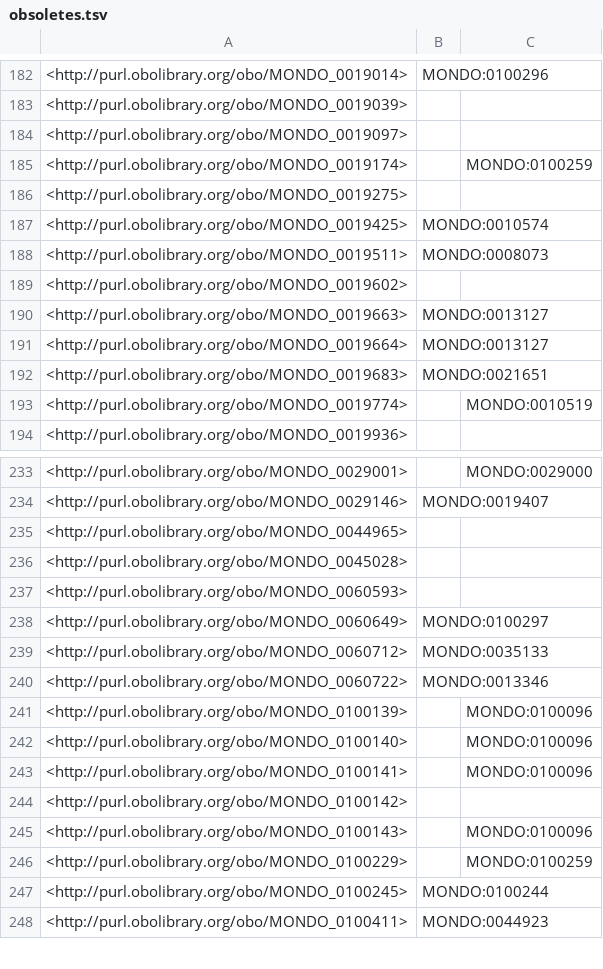
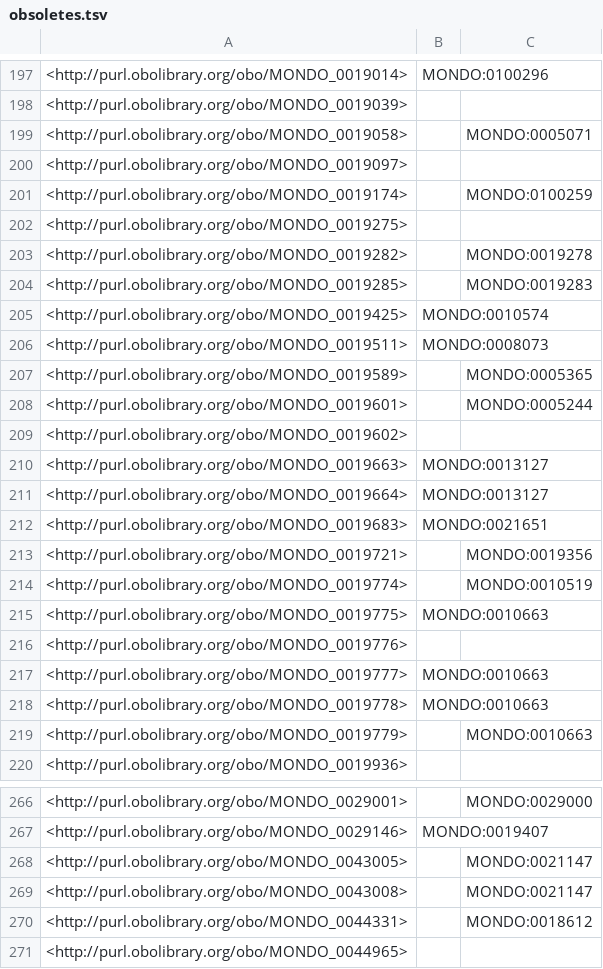
Before and after one commit to EBISPOT/efo, a TSV file: src/ontology/reports/obsoletes.tsv, drawn as a sheet; only a part is shown, gaps mark what is left out; the shorter side is filled out with more unchanged rows; the diff covers the shown part only.

```diff
--- a/src/ontology/reports/obsoletes.tsv
+++ b/src/ontology/reports/obsoletes.tsv
@@ -183,2 +198,3 @@
 <http://purl.obolibrary.org/obo/MONDO_0019039>		
+<http://purl.obolibrary.org/obo/MONDO_0019058>		"MONDO:0005071"
 <http://purl.obolibrary.org/obo/MONDO_0019097>		
@@ -186,4 +202,8 @@
 <http://purl.obolibrary.org/obo/MONDO_0019275>		
+<http://purl.obolibrary.org/obo/MONDO_0019282>		"MONDO:0019278"
+<http://purl.obolibrary.org/obo/MONDO_0019285>		"MONDO:0019283"
 <http://purl.obolibrary.org/obo/MONDO_0019425>	"MONDO:0010574"	
 <http://purl.obolibrary.org/obo/MONDO_0019511>	"MONDO:0008073"	
+<http://purl.obolibrary.org/obo/MONDO_0019589>		"MONDO:0005365"
+<http://purl.obolibrary.org/obo/MONDO_0019601>		"MONDO:0005244"
 <http://purl.obolibrary.org/obo/MONDO_0019602>		
@@ -192,3 +212,9 @@
 <http://purl.obolibrary.org/obo/MONDO_0019683>	"MONDO:0021651"	
+<http://purl.obolibrary.org/obo/MONDO_0019721>		"MONDO:0019356"
 <http://purl.obolibrary.org/obo/MONDO_0019774>		"MONDO:0010519"
+<http://purl.obolibrary.org/obo/MONDO_0019775>	"MONDO:0010663"	
+<http://purl.obolibrary.org/obo/MONDO_0019776>		
+<http://purl.obolibrary.org/obo/MONDO_0019777>	"MONDO:0010663"	
+<http://purl.obolibrary.org/obo/MONDO_0019778>	"MONDO:0010663"	
+<http://purl.obolibrary.org/obo/MONDO_0019779>		"MONDO:0010663"
 <http://purl.obolibrary.org/obo/MONDO_0019936>		
@@ -234,2 +267,5 @@
 <http://purl.obolibrary.org/obo/MONDO_0029146>	"MONDO:0019407"	
+<http://purl.obolibrary.org/obo/MONDO_0043005>		"MONDO:0021147"
+<http://purl.obolibrary.org/obo/MONDO_0043008>		"MONDO:0021147"
+<http://purl.obolibrary.org/obo/MONDO_0044331>		"MONDO:0018612"
 <http://purl.obolibrary.org/obo/MONDO_0044965>		
```
Also changed, not shown: 30 added rows and 1 edited cell elsewhere in this file, src/ontology/reports/class-count-by-prefix.tsv, 8 other files.
